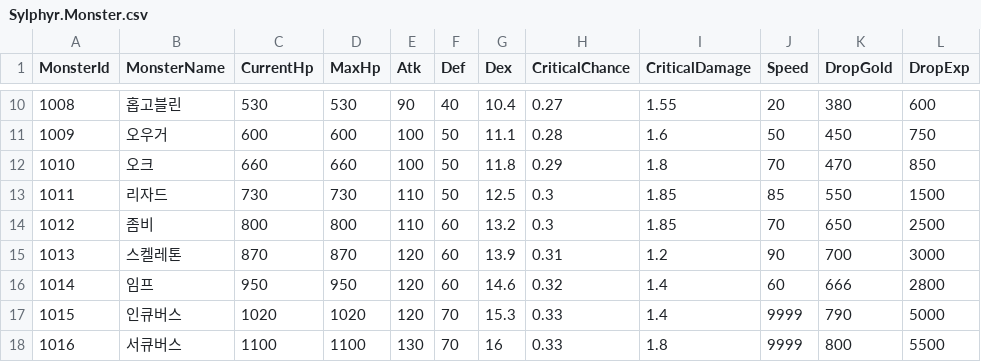
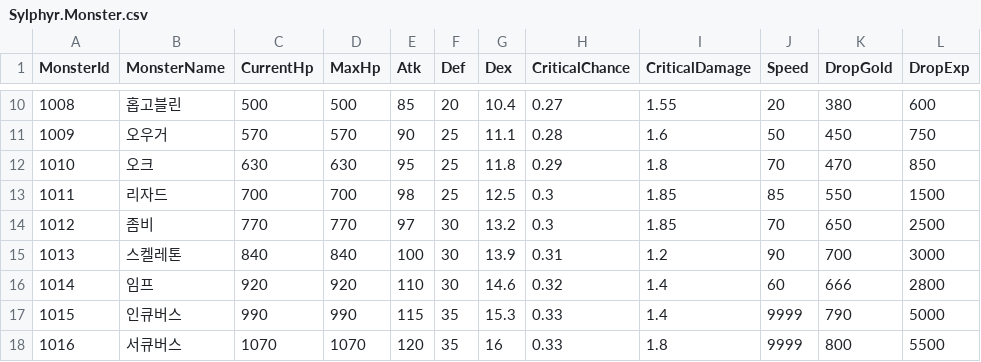
Before and after one commit to bibamung/SpartaChapterTwo, a CSV file: Sylphyr/Sylphyr/Data/CSV/Sylphyr.Monster.csv, drawn as a sheet; only a part is shown, gaps mark what is left out; the diff covers the shown part only.

```diff
--- a/Sylphyr/Sylphyr/Data/CSV/Sylphyr.Monster.csv
+++ b/Sylphyr/Sylphyr/Data/CSV/Sylphyr.Monster.csv
@@ -10,9 +10,9 @@
-1008,홉고블린,530,530,90,40,10.4,0.27,1.55,20,380,600
-1009,오우거,600,600,100,50,11.1,0.28,1.6,50,450,750
-1010,오크,660,660,100,50,11.8,0.29,1.8,70,470,850
-1011,리자드,730,730,110,50,12.5,0.3,1.85,85,550,1500
-1012,좀비,800,800,110,60,13.2,0.3,1.85,70,650,2500
-1013,스켈레톤,870,870,120,60,13.9,0.31,1.2,90,700,3000
-1014,임프,950,950,120,60,14.6,0.32,1.4,60,666,2800
-1015,인큐버스,1020,1020,120,70,15.3,0.33,1.4,9999,790,5000
-1016,서큐버스,1100,1100,130,70,16,0.33,1.8,9999,800,5500
+1008,홉고블린,500,500,85,20,10.4,0.27,1.55,20,380,600
+1009,오우거,570,570,90,25,11.1,0.28,1.6,50,450,750
+1010,오크,630,630,95,25,11.8,0.29,1.8,70,470,850
+1011,리자드,700,700,98,25,12.5,0.3,1.85,85,550,1500
+1012,좀비,770,770,97,30,13.2,0.3,1.85,70,650,2500
+1013,스켈레톤,840,840,100,30,13.9,0.31,1.2,90,700,3000
+1014,임프,920,920,110,30,14.6,0.32,1.4,60,666,2800
+1015,인큐버스,990,990,115,35,15.3,0.33,1.4,9999,790,5000
+1016,서큐버스,1070,1070,120,35,16,0.33,1.8,9999,800,5500
```
Also changed, not shown: 71 edited cells elsewhere in this file.
